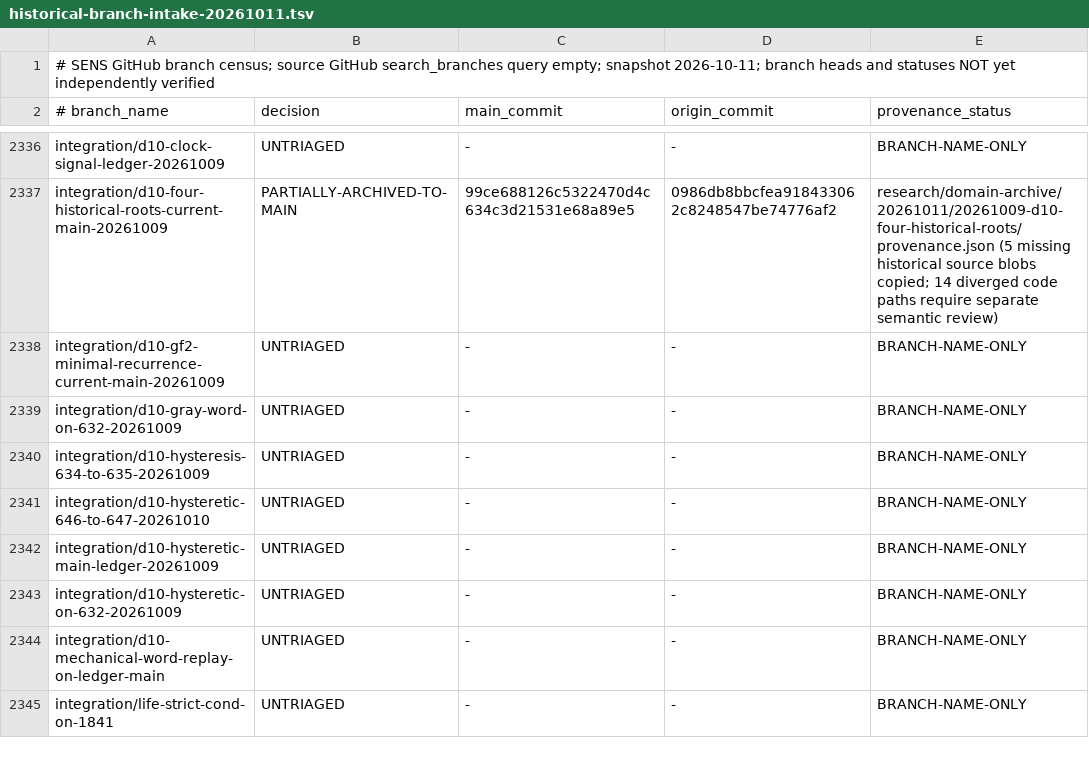
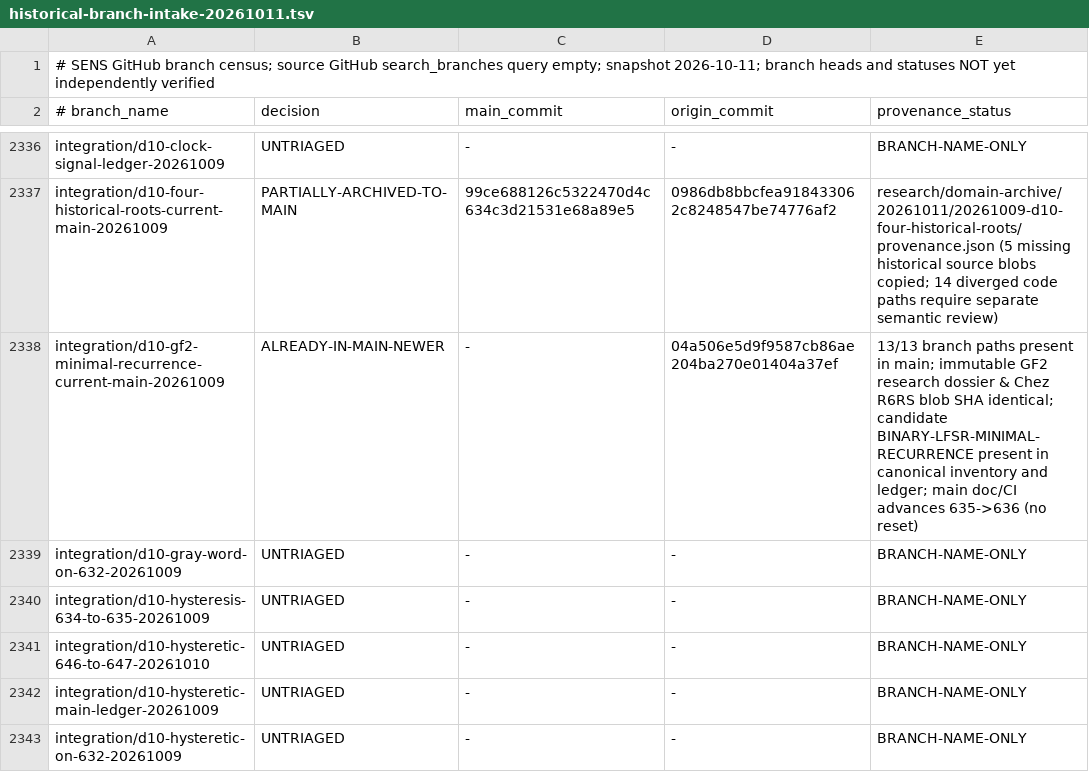
Before and after one commit to juv4uk/sens, a TSV file: docs/research/historical-branch-intake-20261011.tsv, drawn as a sheet; only a part is shown, gaps mark what is left out; the shorter side is filled out with more unchanged rows.

Commit message:
консолідація: GF2 історична інтеграційна гілка вже представлена новішим main

```diff
--- a/docs/research/historical-branch-intake-20261011.tsv
+++ b/docs/research/historical-branch-intake-20261011.tsv
@@ -2337,3 +2337,3 @@ integration/d10-clock-signal-ledger-20261009	UNTRIAGED	-	-	BRANCH-NAME-ONLY
 integration/d10-four-historical-roots-current-main-20261009	PARTIALLY-ARCHIVED-TO-MAIN	99ce688126c5322470d4c634c3d21531e68a89e5	0986db8bbcfea918433062c8248547be74776af2	research/domain-archive/20261011/20261009-d10-four-historical-roots/provenance.json (5 missing historical source blobs copied; 14 diverged code paths require separate semantic review)
-integration/d10-gf2-minimal-recurrence-current-main-20261009	UNTRIAGED	-	-	BRANCH-NAME-ONLY
+integration/d10-gf2-minimal-recurrence-current-main-20261009	ALREADY-IN-MAIN-NEWER	-	04a506e5d9f9587cb86ae204ba270e01404a37ef	13/13 branch paths present in main; immutable GF2 research dossier & Chez R6RS blob SHA identical; candidate BINARY-LFSR-MINIMAL-RECURRENCE present in canonical inventory and ledger; main doc/CI advances 635->636 (no reset)
 integration/d10-gray-word-on-632-20261009	UNTRIAGED	-	-	BRANCH-NAME-ONLY
```
